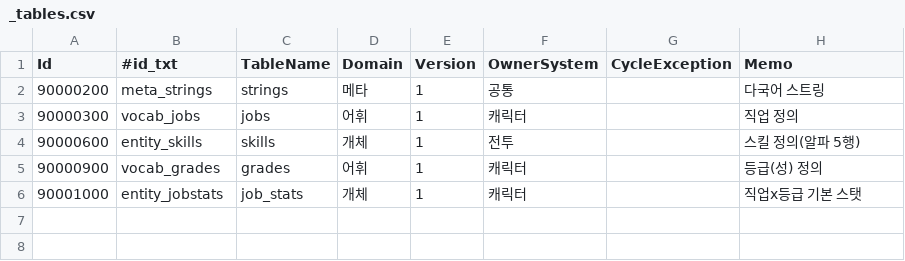
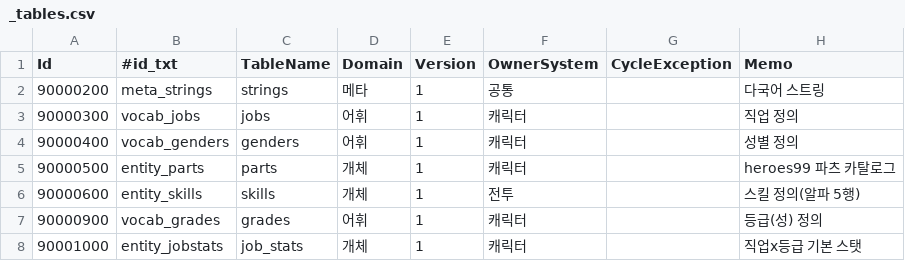
Before and after one commit to LeeJuls/ProjectTP, a CSV file: Resource/data/_tables.csv, drawn as a sheet; the diff names each change by its address in the sheet, - before the commit and + after, or states it on an @@ line.

```diff
--- a/Resource/data/_tables.csv
+++ b/Resource/data/_tables.csv
+row 4: 90000400 | vocab_genders | genders | 어휘 | 1 | 캐릭터 |  | 성별 정의
+row 5: 90000500 | entity_parts | parts | 개체 | 1 | 캐릭터 |  | heroes99 파츠 카탈로그
```
Also changed, not shown: Resource/data/strings.csv, 3 other files.
